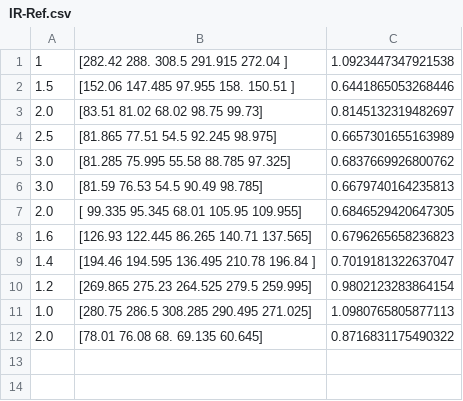
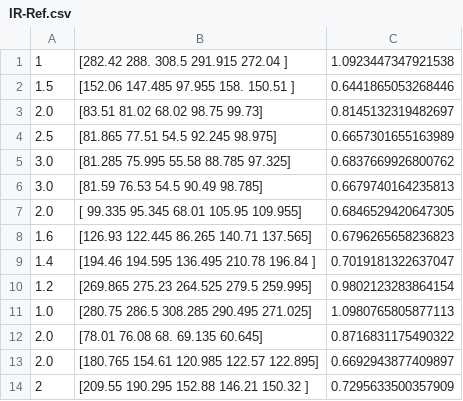
Before and after one commit to mroigestr/Team_Israel_C2C, a CSV file: Code/IR-Ref.csv, drawn as a sheet.

```diff
--- a/Code/IR-Ref.csv
+++ b/Code/IR-Ref.csv
@@ -12 +12,3 @@
 2.0,[78.01  76.08  68.    69.135 60.645],0.8716831175490322
+2.0,[180.765 154.61  120.985 122.57  122.895],0.6692943877409897
+2,[209.55  190.295 152.88  146.21  150.32 ],0.7295633500357909
```
Also changed, not shown: 2 other files.
